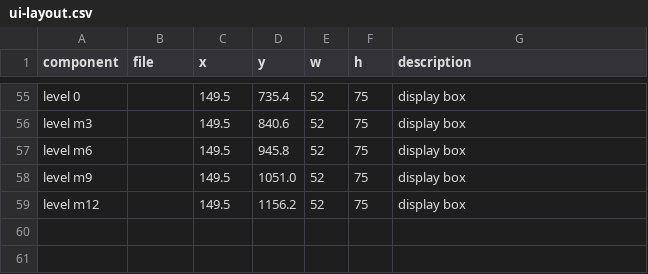
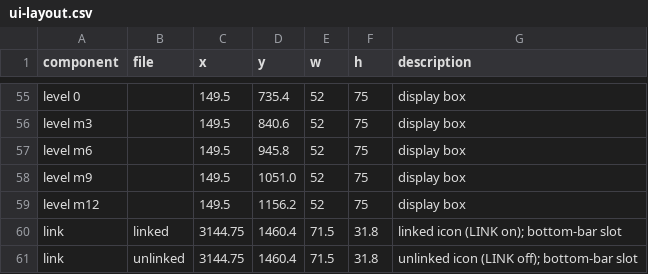
Before and after one commit to tehguitarist/REV-246, a CSV file: plugin/ui-layout.csv, drawn as a sheet; only a part is shown, gaps mark what is left out.

```diff
--- a/plugin/ui-layout.csv
+++ b/plugin/ui-layout.csv
@@ -59 +59,3 @@ level m9,,149.5,1051.0,52,75,display box
 level m12,,149.5,1156.2,52,75,display box
+link,linked,3144.75,1460.4,71.5,31.8,linked icon (LINK on); bottom-bar slot
+link,unlinked,3144.75,1460.4,71.5,31.8,unlinked icon (LINK off); bottom-bar slot
```
Also changed, not shown: 23 other files.
